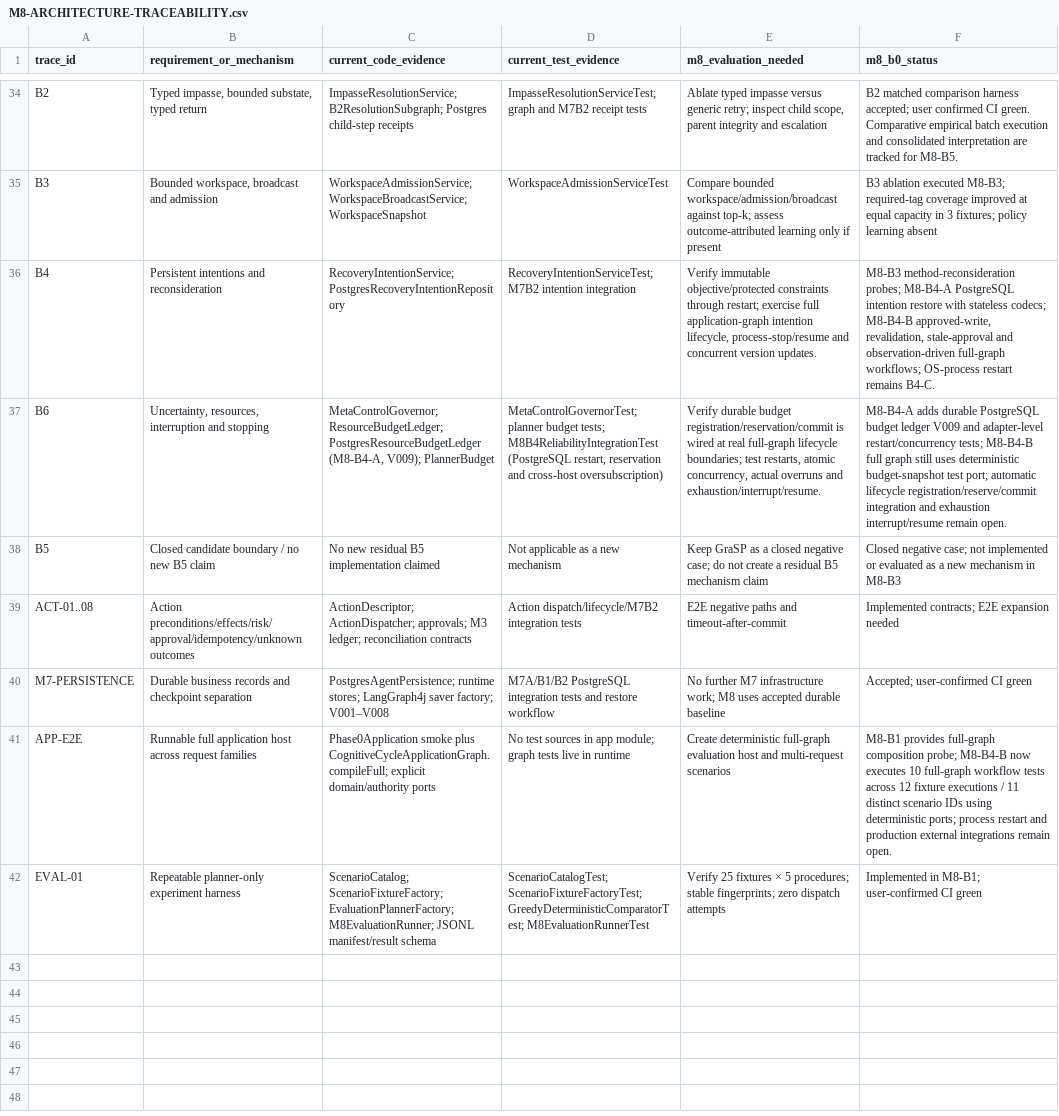
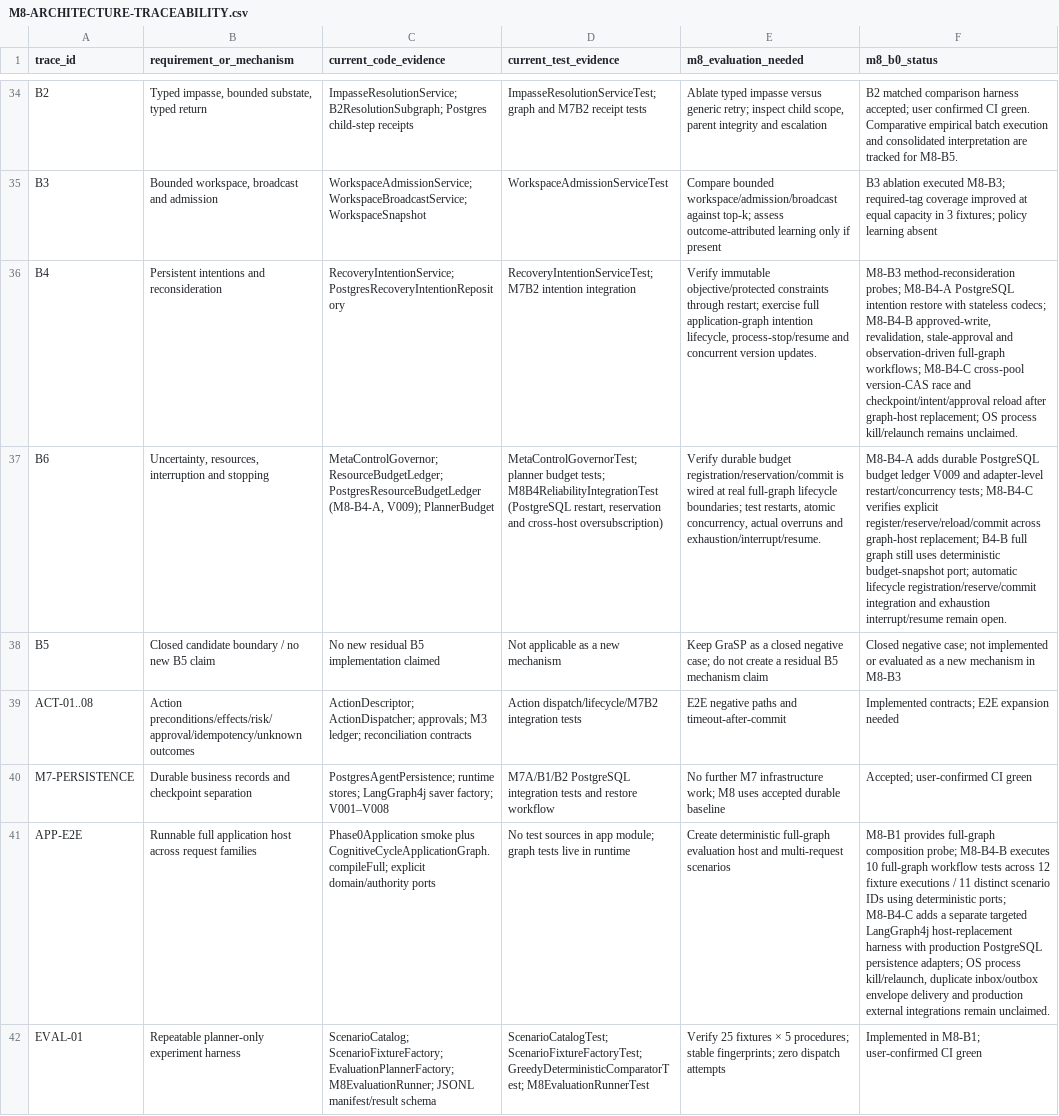
Before and after one commit to hmar000001-boop/supply-chain-agent, a CSV file: docs/phase8/M8-ARCHITECTURE-TRACEABILITY.csv, drawn as a sheet; only a part is shown, gaps mark what is left out; the diff names each change by its address in the sheet, - before the commit and + after, or states it on an @@ line.

```diff
--- a/docs/phase8/M8-ARCHITECTURE-TRACEABILITY.csv
+++ b/docs/phase8/M8-ARCHITECTURE-TRACEABILITY.csv
-F36 (m8_b0_status): …full-graph workflows; OS-process restart remains B4-C.
+F36 (m8_b0_status): …full-graph workflows; M8-B4-C cross-pool version-CAS race and checkpoint/intent/approval reload after graph-host replacement; OS process kill/relaunch remains unclaimed.
-F37 (m8_b0_status): …restart/concurrency tests; M8-B4-B full graph still uses deterministic budget-snapshot test port; automatic…
+F37 (m8_b0_status): …restart/concurrency tests; M8-B4-C verifies explicit register/reserve/reload/commit across graph-host replacement; B4-B full graph still uses deterministic budget-snapshot port; automatic…
-F41 (m8_b0_status): …probe; M8-B4-B now executes 10 full-graph workflow tests across 12 fixture executions / 11 distinct scenario IDs using deterministic ports; process restart and production external integrations remain open.
+F41 (m8_b0_status): …probe; M8-B4-B executes 10 full-graph workflow tests across 12 fixture executions / 11 distinct scenario IDs using deterministic ports; M8-B4-C adds a separate targeted LangGraph4j host-replacement harness with production PostgreSQL persistence adapters; OS process kill/relaunch, duplicate inbox/outbox envelope delivery and production external integrations remain unclaimed.
```
Also changed, not shown: docs/phase8/M8-TEST-INVENTORY.csv, 10 other files.
